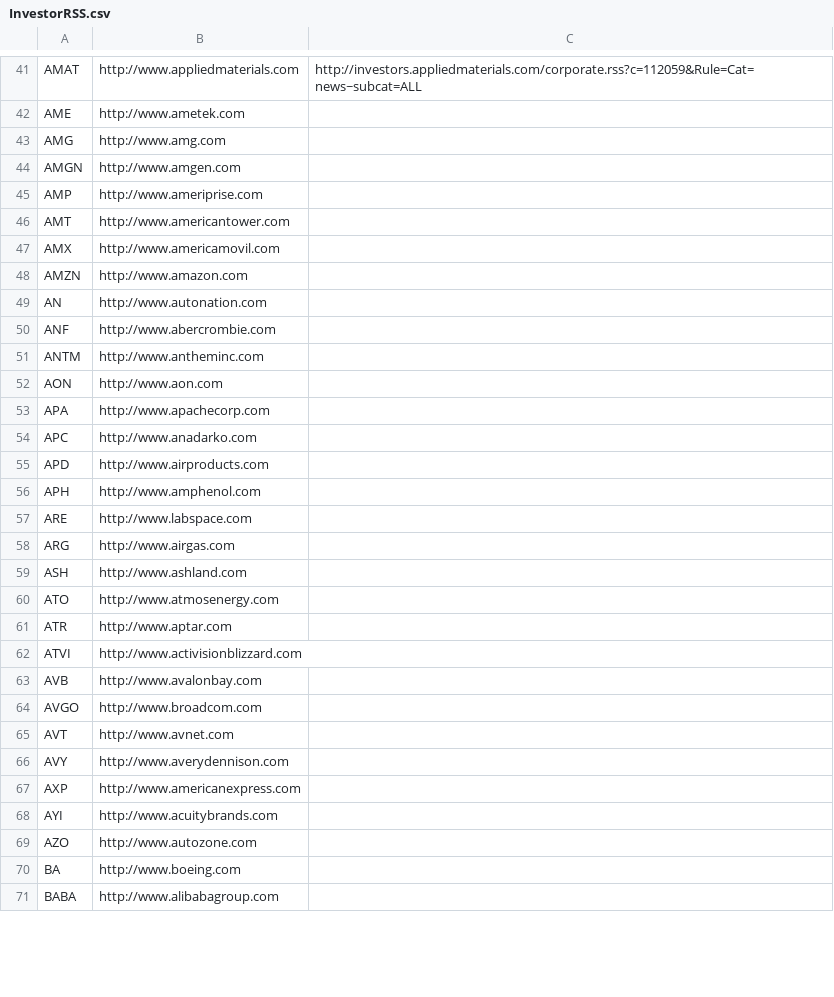
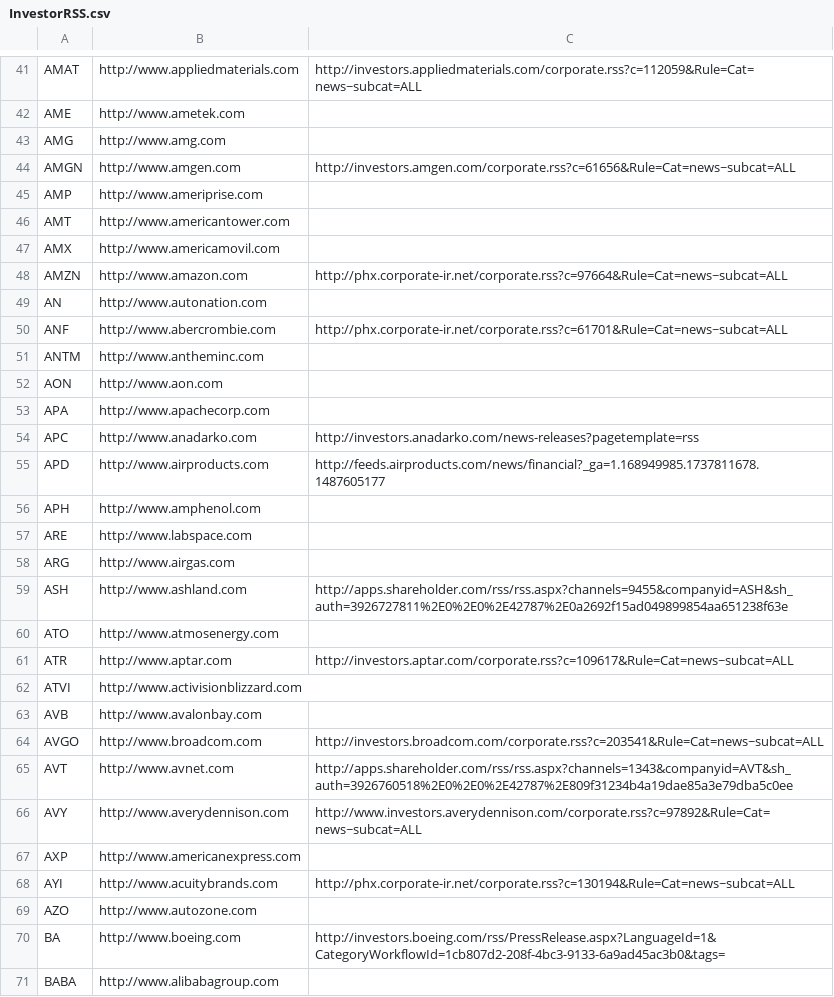
Before and after one commit to karelzarsky/Syndication, a CSV file: SyndicateLogic/InvestorRSS.csv, drawn as a sheet; only a part is shown, gaps mark what is left out; the diff covers the shown part only.

Commit message:
investor RSS feeds to letter B

```diff
--- a/SyndicateLogic/InvestorRSS.csv
+++ b/SyndicateLogic/InvestorRSS.csv
@@ -43,3 +43,3 @@ AME,http://www.ametek.com,
 AMG,http://www.amg.com,
-AMGN,http://www.amgen.com,
+AMGN,http://www.amgen.com,http://investors.amgen.com/corporate.rss?c=61656&Rule=Cat=news~subcat=ALL
 AMP,http://www.ameriprise.com,
@@ -47,5 +47,5 @@ AMT,http://www.americantower.com,
 AMX,http://www.americamovil.com,
-AMZN,http://www.amazon.com,
+AMZN,http://www.amazon.com,http://phx.corporate-ir.net/corporate.rss?c=97664&Rule=Cat=news~subcat=ALL
 AN,http://www.autonation.com,
-ANF,http://www.abercrombie.com,
+ANF,http://www.abercrombie.com,http://phx.corporate-ir.net/corporate.rss?c=61701&Rule=Cat=news~subcat=ALL
 ANTM,http://www.antheminc.com,
@@ -53,4 +53,4 @@ AON,http://www.aon.com,
 APA,http://www.apachecorp.com,
-APC,http://www.anadarko.com,
-APD,http://www.airproducts.com,
+APC,http://www.anadarko.com,http://investors.anadarko.com/news-releases?pagetemplate=rss
+APD,http://www.airproducts.com,http://feeds.airproducts.com/news/financial?_ga=1.168949985.1737811678.1487605177
 APH,http://www.amphenol.com,
@@ -58,14 +58,14 @@ ARE,http://www.labspace.com,
 ARG,http://www.airgas.com,
-ASH,http://www.ashland.com,
+ASH,http://www.ashland.com,http://apps.shareholder.com/rss/rss.aspx?channels=9455&companyid=ASH&sh_auth=3926727811%2E0%2E0%2E42787%2E0a2692f15ad049899854aa651238f63e
 ATO,http://www.atmosenergy.com,
-ATR,http://www.aptar.com,
+ATR,http://www.aptar.com,http://investors.aptar.com/corporate.rss?c=109617&Rule=Cat=news~subcat=ALL
 ATVI,http://www.activisionblizzard.com,
 AVB,http://www.avalonbay.com,
-AVGO,http://www.broadcom.com,
-AVT,http://www.avnet.com,
-AVY,http://www.averydennison.com,
+AVGO,http://www.broadcom.com,http://investors.broadcom.com/corporate.rss?c=203541&Rule=Cat=news~subcat=ALL
+AVT,http://www.avnet.com,http://apps.shareholder.com/rss/rss.aspx?channels=1343&companyid=AVT&sh_auth=3926760518%2E0%2E0%2E42787%2E809f31234b4a19dae85a3e79dba5c0ee
+AVY,http://www.averydennison.com,http://www.investors.averydennison.com/corporate.rss?c=97892&Rule=Cat=news~subcat=ALL
 AXP,http://www.americanexpress.com,
-AYI,http://www.acuitybrands.com,
+AYI,http://www.acuitybrands.com,http://phx.corporate-ir.net/corporate.rss?c=130194&Rule=Cat=news~subcat=ALL
 AZO,http://www.autozone.com,
-BA,http://www.boeing.com,
+BA,http://www.boeing.com,http://investors.boeing.com/rss/PressRelease.aspx?LanguageId=1&CategoryWorkflowId=1cb807d2-208f-4bc3-9133-6a9ad45ac3b0&tags=
 BABA,http://www.alibabagroup.com,
```
Also changed, not shown: 13 edited cells elsewhere in this file, 2 other files.
